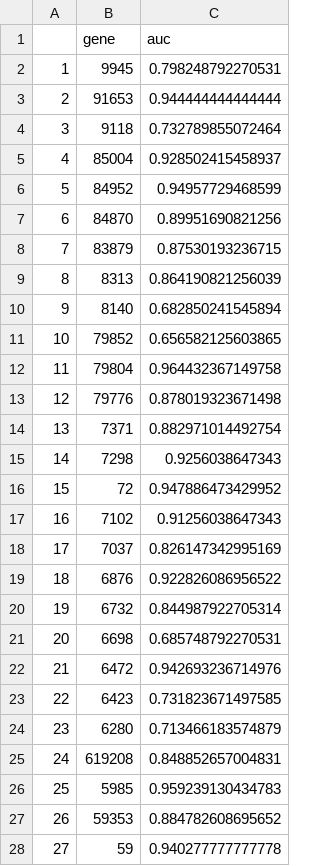
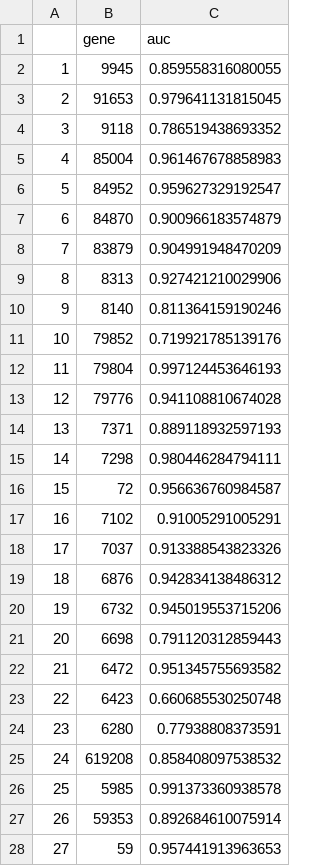
Before and after one commit to RioGen-Tecnologia/Projeto_TCC_2026_Guilherme_Miranda, a CSV file: results/auc/auc.csv, drawn as a sheet; only a part is shown; the diff covers the shown part only.

```diff
--- a/results/auc/auc.csv
+++ b/results/auc/auc.csv
@@ -1,28 +1,28 @@
 "","gene","auc"
-"1","9945",0.798248792270531
-"2","91653",0.944444444444444
-"3","9118",0.732789855072464
-"4","85004",0.928502415458937
-"5","84952",0.94957729468599
-"6","84870",0.89951690821256
-"7","83879",0.87530193236715
-"8","8313",0.864190821256039
-"9","8140",0.682850241545894
-"10","79852",0.656582125603865
-"11","79804",0.964432367149758
-"12","79776",0.878019323671498
-"13","7371",0.882971014492754
-"14","7298",0.9256038647343
-"15","72",0.947886473429952
-"16","7102",0.91256038647343
-"17","7037",0.826147342995169
-"18","6876",0.922826086956522
-"19","6732",0.844987922705314
-"20","6698",0.685748792270531
-"21","6472",0.942693236714976
-"22","6423",0.731823671497585
-"23","6280",0.713466183574879
-"24","619208",0.848852657004831
-"25","5985",0.959239130434783
-"26","59353",0.884782608695652
-"27","59",0.940277777777778
+"1","9945",0.859558316080055
+"2","91653",0.979641131815045
+"3","9118",0.786519438693352
+"4","85004",0.961467678858983
+"5","84952",0.959627329192547
+"6","84870",0.900966183574879
+"7","83879",0.904991948470209
+"8","8313",0.927421210029906
+"9","8140",0.811364159190246
+"10","79852",0.719921785139176
+"11","79804",0.997124453646193
+"12","79776",0.941108810674028
+"13","7371",0.889118932597193
+"14","7298",0.980446284794111
+"15","72",0.956636760984587
+"16","7102",0.91005291005291
+"17","7037",0.913388543823326
+"18","6876",0.942834138486312
+"19","6732",0.945019553715206
+"20","6698",0.791120312859443
+"21","6472",0.951345755693582
+"22","6423",0.660685530250748
+"23","6280",0.77938808373591
+"24","619208",0.858408097538532
+"25","5985",0.991373360938578
+"26","59353",0.892684610075914
+"27","59",0.957441913963653
```
Also changed, not shown: 62 edited cells elsewhere in this file, results/biomarker_results/Bladder_cancer_biomarker_rank.csv, 2 other files.
